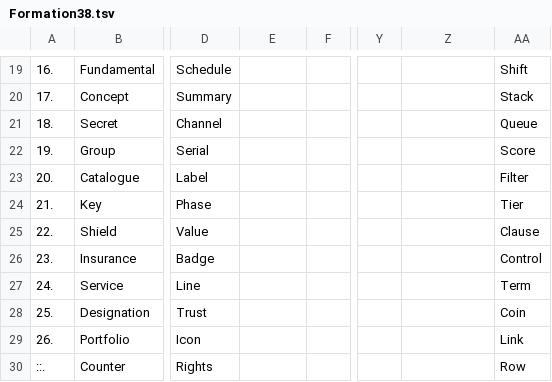
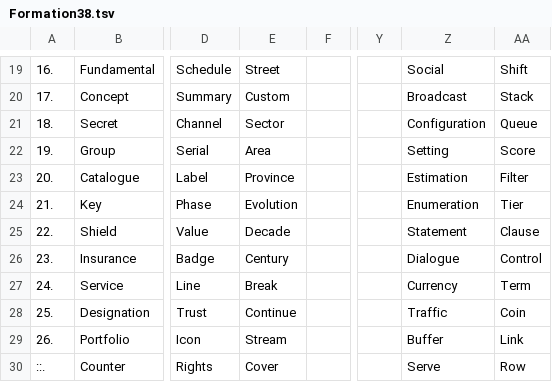
Before and after one commit to openroot/ProjectSpring53, a TSV file: .ProjectSpring53/Formation38.tsv, drawn as a sheet; only a part is shown, gaps mark what is left out; the diff covers the shown part only; the diff names each change by its address in the sheet, - before the commit and + after, or states it on an @@ line.

```diff
--- a/.ProjectSpring53/Formation38.tsv
+++ b/.ProjectSpring53/Formation38.tsv
-E19: (empty)
+E19: Street
-Z19: (empty)
+Z19: Social
-E20: (empty)
+E20: Custom
-Z20: (empty)
+Z20: Broadcast
-E21: (empty)
+E21: Sector
-Z21: (empty)
+Z21: Configuration
-E22: (empty)
+E22: Area
-Z22: (empty)
+Z22: Setting
-E23: (empty)
+E23: Province
-Z23: (empty)
+Z23: Estimation
-E24: (empty)
+E24: Evolution
-Z24: (empty)
+Z24: Enumeration
-E25: (empty)
+E25: Decade
-Z25: (empty)
+Z25: Statement
-E26: (empty)
+E26: Century
-Z26: (empty)
+Z26: Dialogue
-E27: (empty)
+E27: Break
-Z27: (empty)
+Z27: Currency
-E28: (empty)
+E28: Continue
-Z28: (empty)
+Z28: Traffic
-E29: (empty)
+E29: Stream
-Z29: (empty)
+Z29: Buffer
-E30: (empty)
+E30: Cover
-Z30: (empty)
+Z30: Serve
```
Also changed, not shown: 32 edited cells elsewhere in this file, 1 other file.
